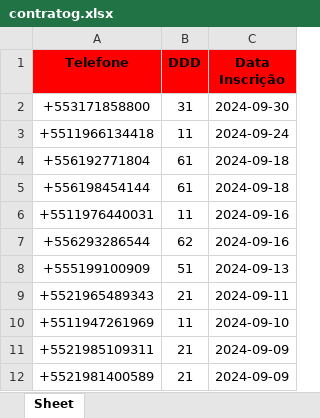
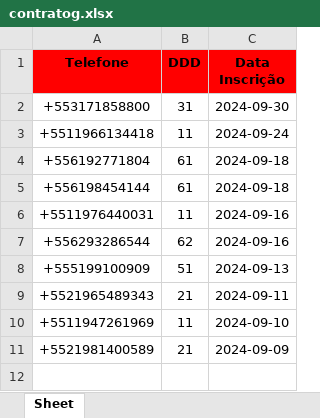
Before and after one commit to solucionai/dashboard, an Excel workbook: contratog.xlsx, sheet Sheet, drawn as a sheet; values as stored, in another font and other column widths than the file's, no borders; the diff names each change by its address in the sheet, - before the commit and + after, or states it on an @@ line.

```diff
--- a/contratog.xlsx (sheet Sheet)
+++ b/contratog.xlsx (sheet Sheet)
-row 11: +5521985109311 | 21 | 2024-09-09
```
Also changed, not shown: contratoh.xlsx, etiquetas.xlsx, 2 other files.
